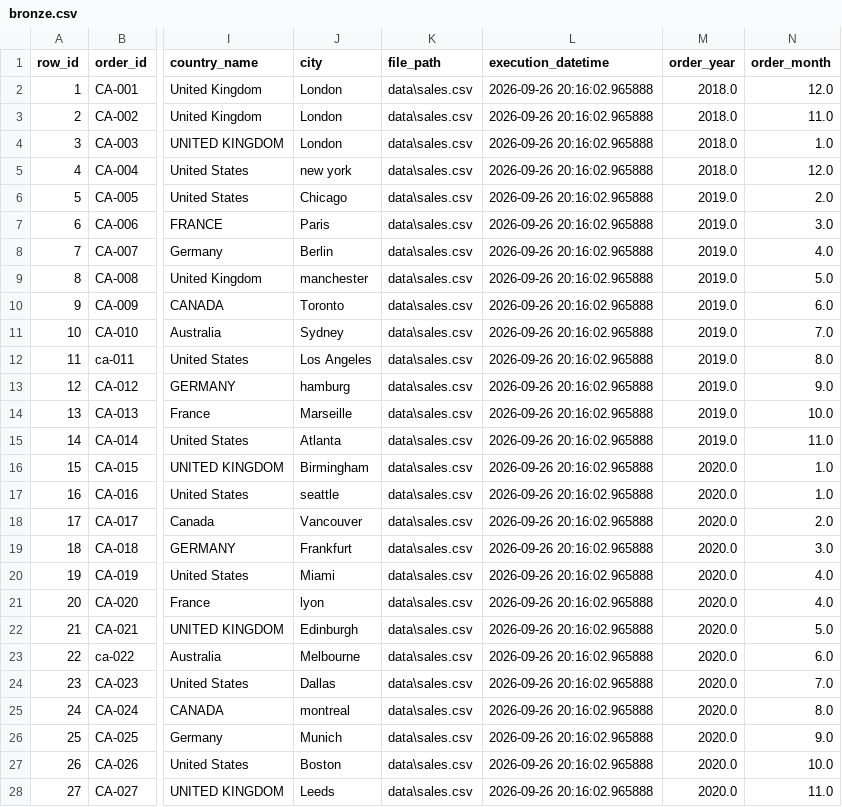
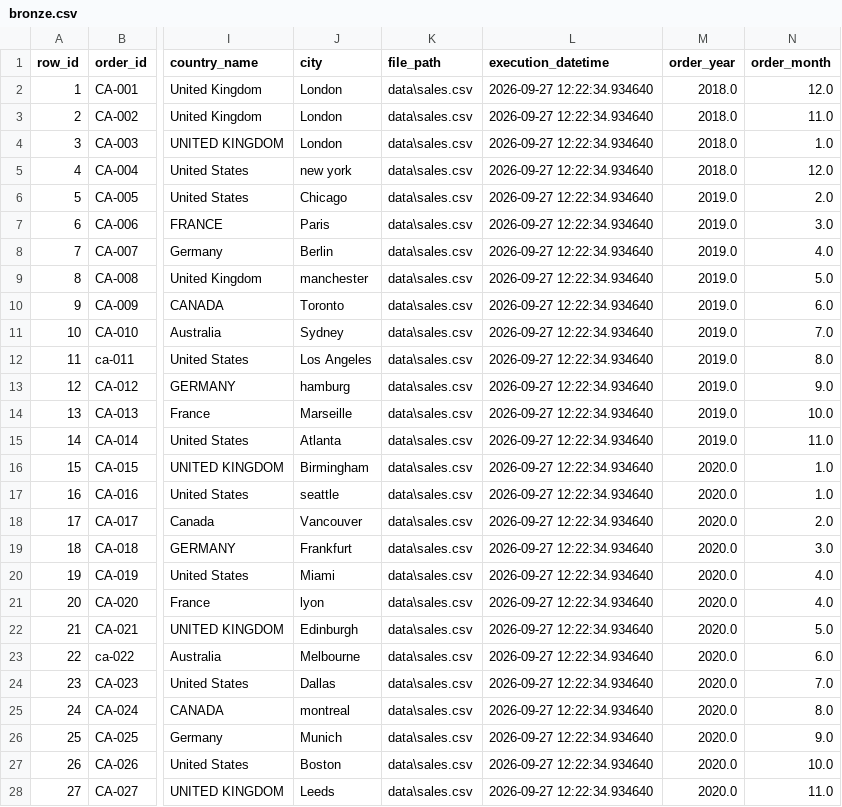
Before and after one commit to boyalavanya26/SalesETLAssignment, a CSV file: output/bronze/bronze.csv, drawn as a sheet; only a part is shown, gaps mark what is left out; the diff covers the shown part only; the diff names each change by its address in the sheet, - before the commit and + after, or states it on an @@ line.

```diff
--- a/output/bronze/bronze.csv
+++ b/output/bronze/bronze.csv
-L2:L28 (execution_datetime): 2026-09-26 20:16:02.965888
+L2:L28 (execution_datetime): 2026-09-27 12:22:34.934640
```
Also changed, not shown: 40 edited cells elsewhere in this file, output/gold/customer/customer.csv, output/gold/sales/sales.csv, 7 other files.
